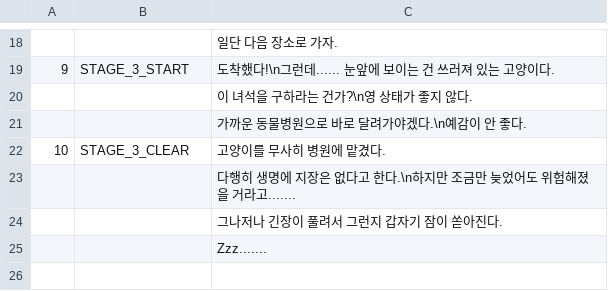
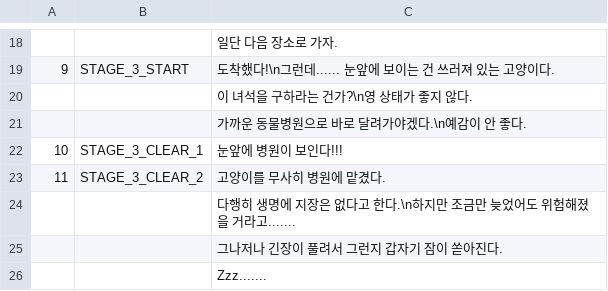
Before and after one commit to knowledgeis1ne/rescue-stray-cat-game, a CSV file: Assets/Resources/stray_cats_scripts.csv, drawn as a sheet; only a part is shown, gaps mark what is left out.

```diff
--- a/Assets/Resources/stray_cats_scripts.csv
+++ b/Assets/Resources/stray_cats_scripts.csv
@@ -21,3 +21,4 @@
 ,,가까운 동물병원으로 바로 달려가야겠다.\n예감이 안 좋다.
-10,STAGE_3_CLEAR,고양이를 무사히 병원에 맡겼다.
+10,STAGE_3_CLEAR_1,눈앞에 병원이 보인다!!!
+11,STAGE_3_CLEAR_2,고양이를 무사히 병원에 맡겼다.
 ,,다행히 생명에 지장은 없다고 한다.\n하지만 조금만 늦었어도 위험해졌을 거라고.......
```
Also changed, not shown: 4 other files.
